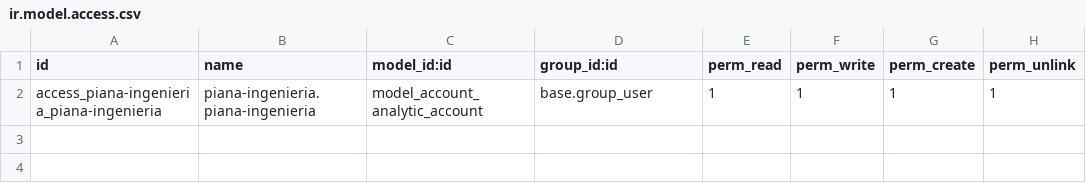
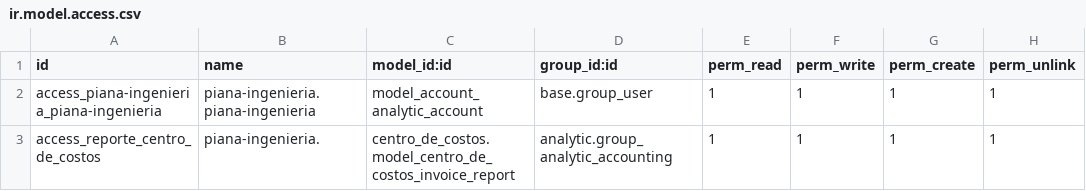
Before and after one commit to walterdonda/piana-ingenieria, a CSV file: centro_de_costos/security/ir.model.access.csv, drawn as a sheet.

Commit message:
Se crea un reporte para poder visualizar fácilmente las facturas pagadas y la fecha de cancelación respectiva.

```diff
--- a/centro_de_costos/security/ir.model.access.csv
+++ b/centro_de_costos/security/ir.model.access.csv
@@ -2 +2,2 @@ id,name,model_id:id,group_id:id,perm_read,perm_write,perm_create,perm_unlink
 access_piana-ingenieria_piana-ingenieria,piana-ingenieria.piana-ingenieria,model_account_analytic_account,base.group_user,1,1,1,1
+access_reporte_centro_de_costos,piana-ingenieria.,centro_de_costos.model_centro_de_costos_invoice_report,analytic.group_analytic_accounting,1,1,1,1
```
Also changed, not shown: 4 other files.
